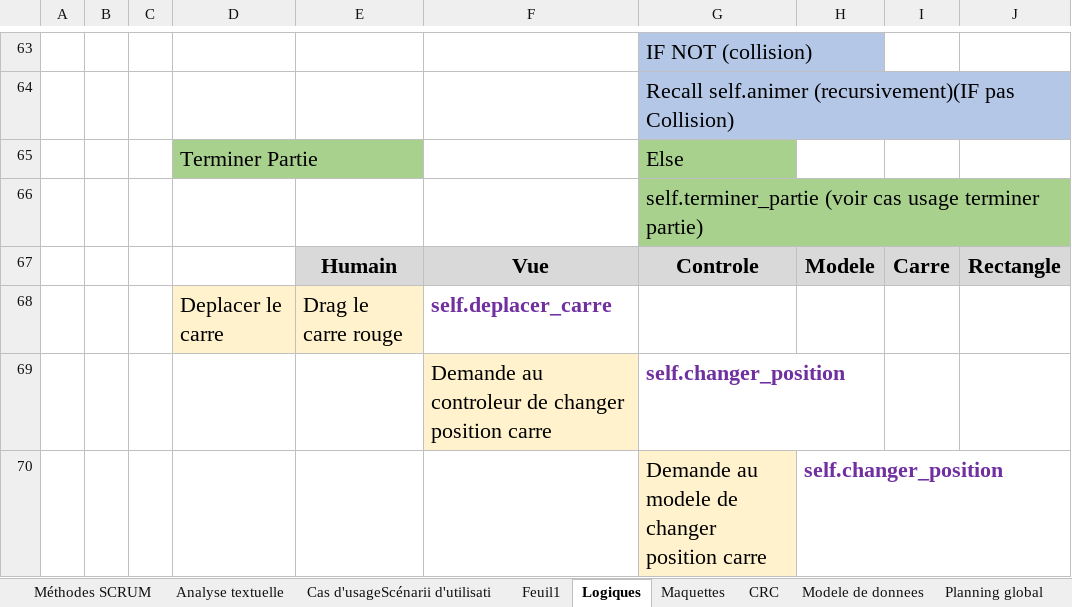
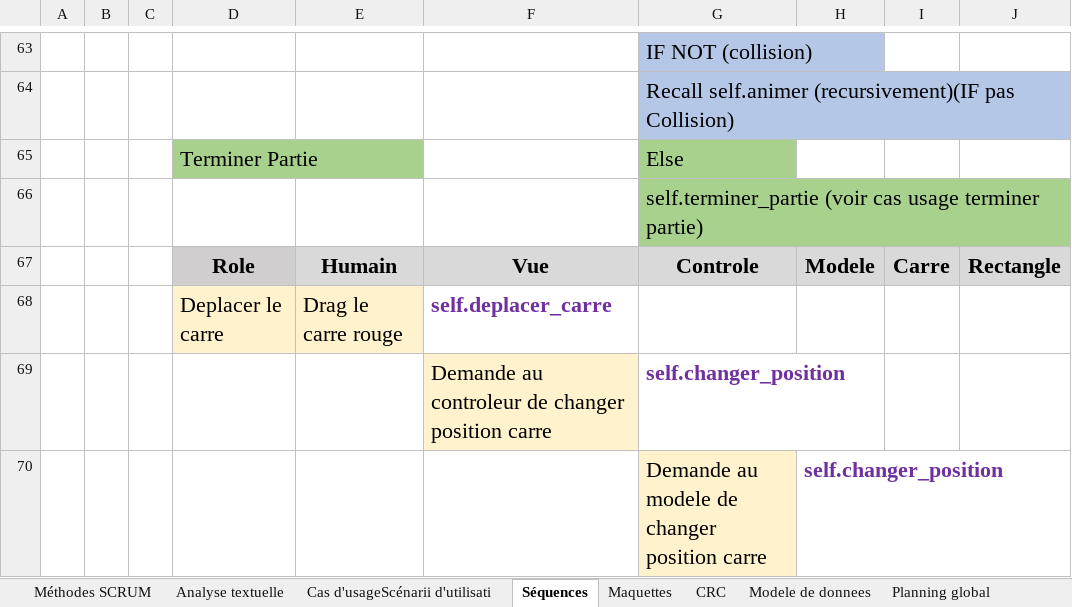
Before and after one commit to bettina-sarah/Carre_rouge, an Excel workbook: Documents/modif_chiffrier Carre_rouge.xlsx, sheet Séquences, drawn as a sheet; only a part is shown, gaps mark what is left out; values as stored, in another font and other column widths than the file's, no borders; charts and pictures not drawn; the diff names each change by its address in the sheet, - before the commit and + after, or states it on an @@ line.

```diff
--- a/Documents/modif_chiffrier Carre_rouge.xlsx (sheet Séquences)
+++ b/Documents/modif_chiffrier Carre_rouge.xlsx (sheet Séquences)
-sheet tab: Logiques
+sheet tab: Séquences
-sheet tab: Feuil1
-D67: (empty)
+D67: Role
-D67 fill: none
+D67 fill: #D0CECE
```
Also changed, not shown: sheet CRC, sheet Analyse textuelle, charts or pictures, 1 other file.
